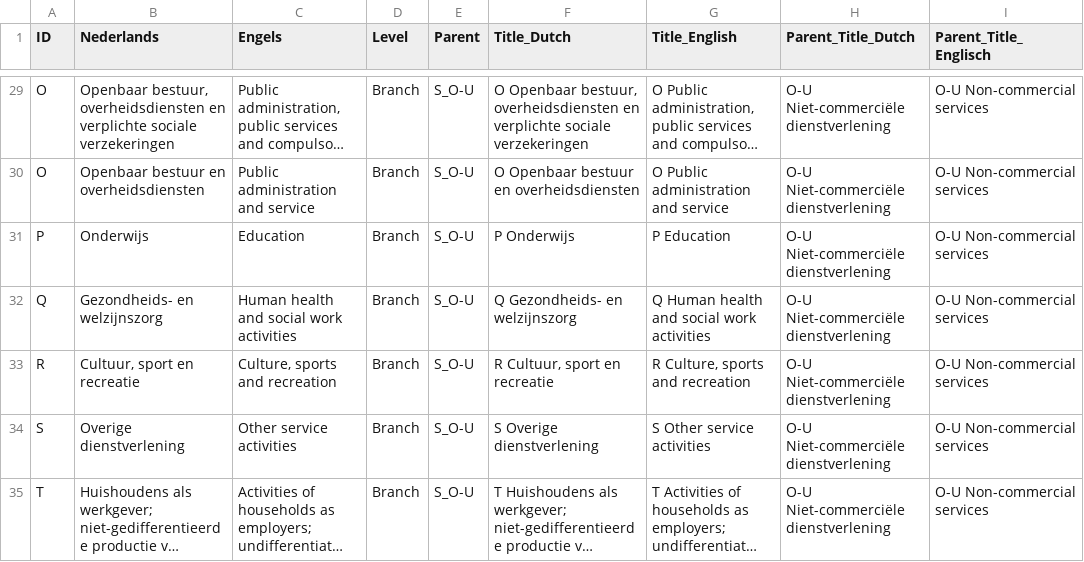
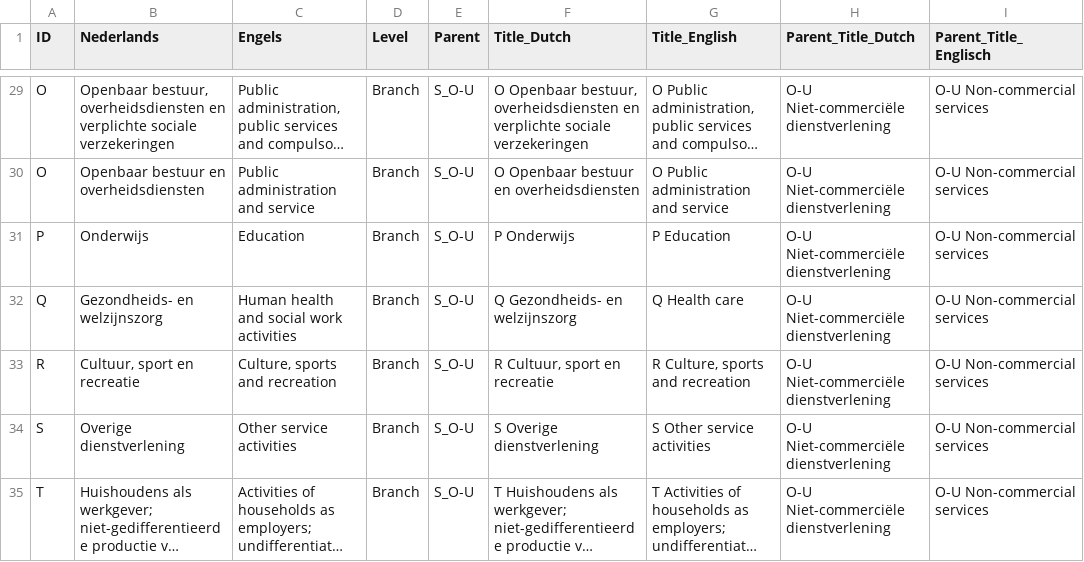
Before and after one commit to evdhout/uwv, a CSV file: uwv/translations/sbi_translations.csv, drawn as a sheet; only a part is shown, gaps mark what is left out; long unchanged cells end in ….

Commit message:
Update translation file and refine terminology
Replaced `sbi_translations.pickle` with `sbi_translations.csv` for better readability and maintainability. Updated terminology in the CSV, such as changing "Human health and social work activities" to "Health care" for improved clarity.

```diff
--- a/uwv/translations/sbi_translations.csv
+++ b/uwv/translations/sbi_translations.csv
@@ -31,3 +31,3 @@ O,Openbaar bestuur en overheidsdiensten,Public administration and service,Branch
 P,Onderwijs,Education,Branch,S_O-U,P Onderwijs,P Education,O-U Niet-commerciële dienstverlening,O-U Non-commercial services
-Q,Gezondheids- en welzijnszorg,Human health and social work activities,Branch,S_O-U,Q Gezondheids- en welzijnszorg,Q Human health and social work activities,O-U Niet-commerciële dienstverlening,O-U Non-commercial services
+Q,Gezondheids- en welzijnszorg,Human health and social work activities,Branch,S_O-U,Q Gezondheids- en welzijnszorg,Q Health care,O-U Niet-commerciële dienstverlening,O-U Non-commercial services
 R,"Cultuur, sport en recreatie","Culture, sports and recreation",Branch,S_O-U,"R Cultuur, sport en recreatie","R Culture, sports and recreation",O-U Niet-commerciële dienstverlening,O-U Non-commercial services
```
Also changed, not shown: 1 other file.
